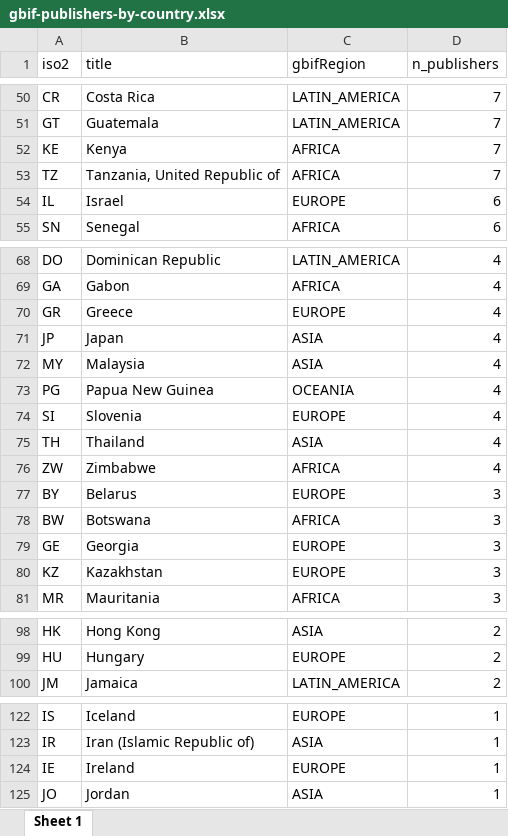
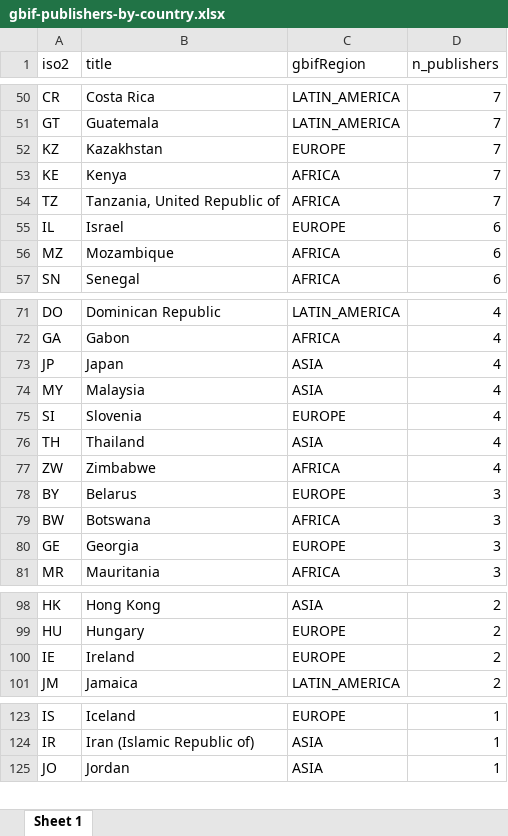
Before and after one commit to jhnwllr/gbif-publishers-by-country, an Excel workbook: exports/gbif-publishers-by-country.xlsx, sheet Sheet 1, drawn as a sheet; only a part is shown, gaps mark what is left out; values as stored, in another font and other column widths than the file's, no borders; removed rows and columns are numbered as before the commit, all else as after; the diff covers the shown part only; the diff names each change by its address in the sheet, - before the commit and + after, or states it on an @@ line.

```diff
--- a/exports/gbif-publishers-by-country.xlsx (sheet Sheet 1)
+++ b/exports/gbif-publishers-by-country.xlsx (sheet Sheet 1)
+row 52: KZ | Kazakhstan | EUROPE | 7
+row 56: MZ | Mozambique | AFRICA | 6
-row 70: GR | Greece | EUROPE | 4
-row 73: PG | Papua New Guinea | OCEANIA | 4
-row 80: KZ | Kazakhstan | EUROPE | 3
+row 100: IE | Ireland | EUROPE | 2
-row 124: IE | Ireland | EUROPE | 1
```
Also changed, not shown: 7 added rows, 5 removed rows and 1 edited cell elsewhere in this sheet, 2 other files.
